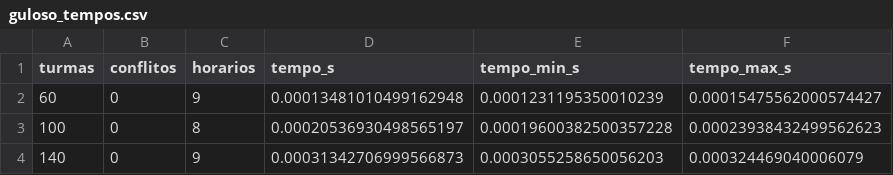
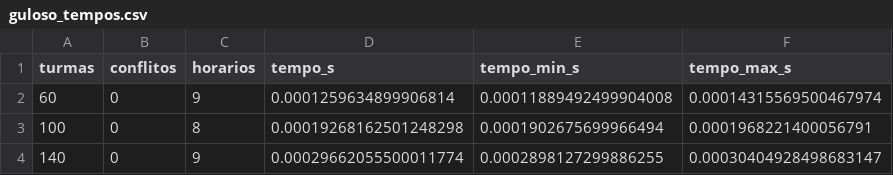
Before and after one commit to GersonMJL/time-allocation, a CSV file: resultados/guloso_tempos.csv, drawn as a sheet.

```diff
--- a/resultados/guloso_tempos.csv
+++ b/resultados/guloso_tempos.csv
@@ -1,4 +1,4 @@
 turmas,conflitos,horarios,tempo_s,tempo_min_s,tempo_max_s
-60,0,9,0.00013481010499162948,0.0001231195350010239,0.00015475562000574427
-100,0,8,0.00020536930498565197,0.00019600382500357228,0.00023938432499562623
-140,0,9,0.00031342706999566873,0.0003055258650056203,0.000324469040006079
+60,0,9,0.0001259634899906814,0.00011889492499904008,0.00014315569500467974
+100,0,8,0.00019268162501248298,0.0001902675699966494,0.0001968221400056791
+140,0,9,0.00029662055500011774,0.0002898127299886255,0.00030404928498683147
```
Also changed, not shown: resultados/exemplo_120.csv, resultados/resumo_benchmark.csv, 4 other files.
